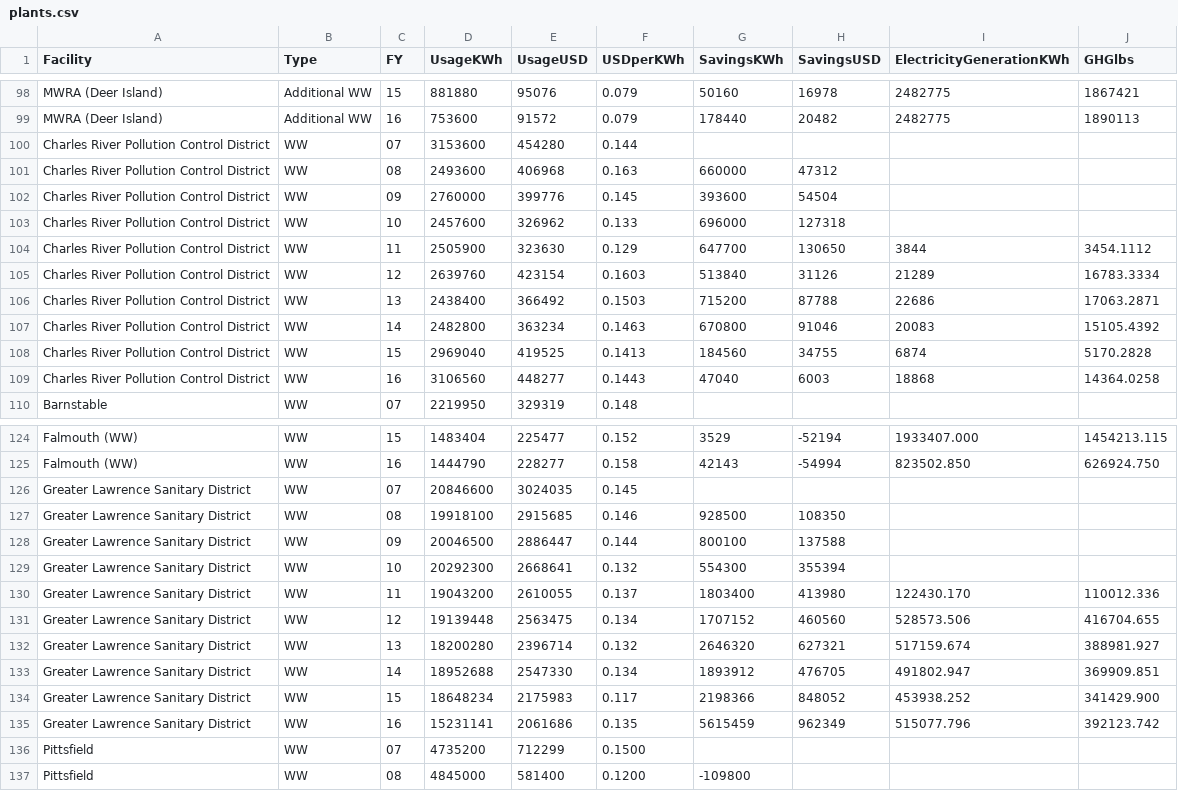
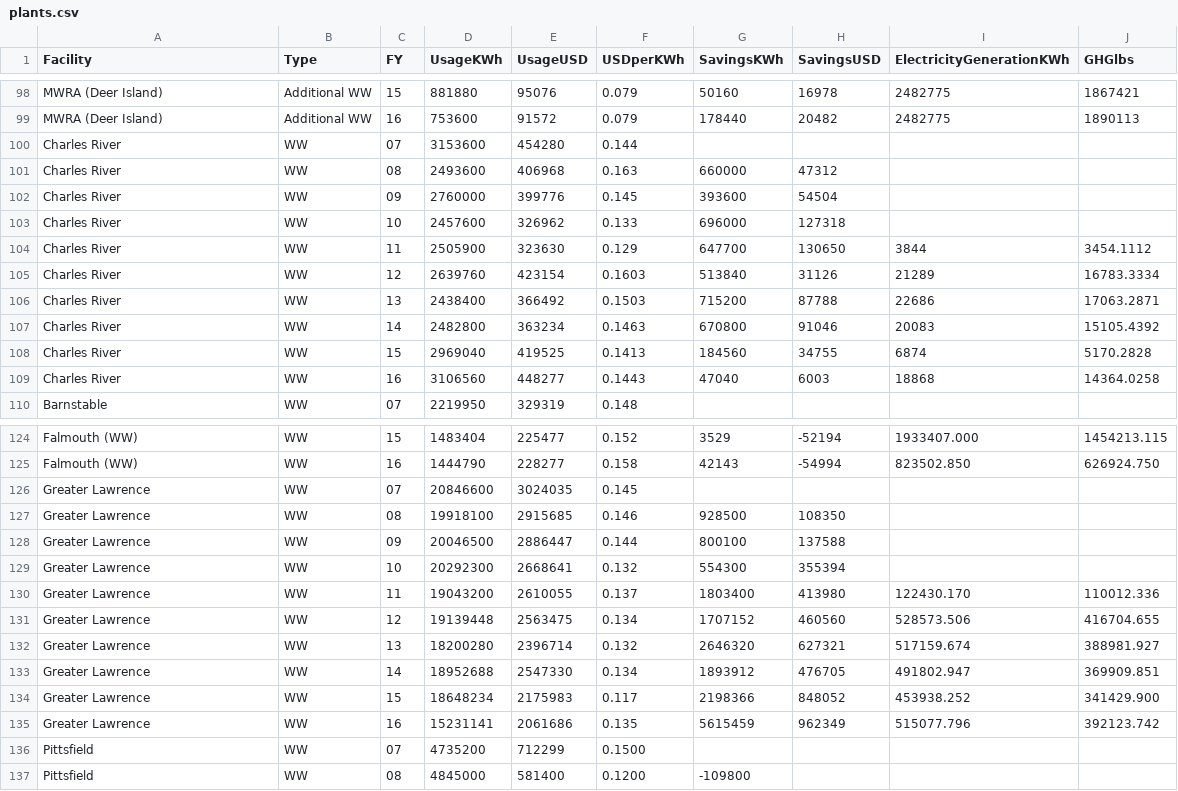
Before and after one commit to bootoff/171_FinalProject, a CSV file: data/plants.csv, drawn as a sheet; only a part is shown, gaps mark what is left out; the diff covers the shown part only.

```diff
--- a/data/plants.csv
+++ b/data/plants.csv
@@ -99,12 +99,12 @@ Facility,Type,FY,UsageKWh,UsageUSD,USDperKWh,SavingsKWh,SavingsUSD,ElectricityGe
 "MWRA (Deer Island)","Additional WW","16","753600","91572","0.079","178440","20482","2482775","1890113"
-"Charles River Pollution Control District","WW","07","3153600","454280","0.144",,,,
-"Charles River Pollution Control District","WW","08","2493600","406968","0.163","660000",47312,,
-"Charles River Pollution Control District","WW","09","2760000","399776","0.145","393600",54504,,
-"Charles River Pollution Control District","WW","10","2457600","326962","0.133","696000",127318,,
-"Charles River Pollution Control District","WW","11","2505900","323630","0.129","647700",130650,"3844","3454.1112"
-"Charles River Pollution Control District","WW","12","2639760","423154","0.1603","513840",31126,"21289","16783.3334"
-"Charles River Pollution Control District","WW","13","2438400","366492","0.1503","715200",87788,"22686","17063.2871"
-"Charles River Pollution Control District","WW","14","2482800","363234","0.1463","670800",91046,"20083","15105.4392"
-"Charles River Pollution Control District","WW","15","2969040","419525","0.1413","184560",34755,"6874","5170.2828"
-"Charles River Pollution Control District","WW","16","3106560","448277","0.1443","47040",6003,"18868","14364.0258"
+"Charles River","WW","07","3153600","454280","0.144",,,,
+"Charles River","WW","08","2493600","406968","0.163","660000",47312,,
+"Charles River","WW","09","2760000","399776","0.145","393600",54504,,
+"Charles River","WW","10","2457600","326962","0.133","696000",127318,,
+"Charles River","WW","11","2505900","323630","0.129","647700",130650,"3844","3454.1112"
+"Charles River","WW","12","2639760","423154","0.1603","513840",31126,"21289","16783.3334"
+"Charles River","WW","13","2438400","366492","0.1503","715200",87788,"22686","17063.2871"
+"Charles River","WW","14","2482800","363234","0.1463","670800",91046,"20083","15105.4392"
+"Charles River","WW","15","2969040","419525","0.1413","184560",34755,"6874","5170.2828"
+"Charles River","WW","16","3106560","448277","0.1443","47040",6003,"18868","14364.0258"
 "Barnstable","WW","07","2219950","329319","0.148",,,,
@@ -125,12 +125,12 @@ Facility,Type,FY,UsageKWh,UsageUSD,USDperKWh,SavingsKWh,SavingsUSD,ElectricityGe
 "Falmouth (WW)","WW","16","1444790","228277","0.158","42143","-54994","823502.850","626924.750"
-"Greater Lawrence Sanitary District","WW","07","20846600","3024035","0.145",,,,
-"Greater Lawrence Sanitary District","WW","08","19918100","2915685","0.146","928500","108350",,
-"Greater Lawrence Sanitary District","WW","09","20046500","2886447","0.144","800100","137588",,
-"Greater Lawrence Sanitary District","WW","10","20292300","2668641","0.132","554300","355394",,
-"Greater Lawrence Sanitary District","WW","11","19043200","2610055","0.137","1803400","413980","122430.170","110012.336"
-"Greater Lawrence Sanitary District","WW","12","19139448","2563475","0.134","1707152","460560","528573.506","416704.655"
-"Greater Lawrence Sanitary District","WW","13","18200280","2396714","0.132","2646320","627321","517159.674","388981.927"
-"Greater Lawrence Sanitary District","WW","14","18952688","2547330","0.134","1893912","476705","491802.947","369909.851"
-"Greater Lawrence Sanitary District","WW","15","18648234","2175983","0.117","2198366","848052","453938.252","341429.900"
-"Greater Lawrence Sanitary District","WW","16","15231141","2061686","0.135","5615459","962349","515077.796","392123.742"
+"Greater Lawrence","WW","07","20846600","3024035","0.145",,,,
+"Greater Lawrence","WW","08","19918100","2915685","0.146","928500","108350",,
+"Greater Lawrence","WW","09","20046500","2886447","0.144","800100","137588",,
+"Greater Lawrence","WW","10","20292300","2668641","0.132","554300","355394",,
+"Greater Lawrence","WW","11","19043200","2610055","0.137","1803400","413980","122430.170","110012.336"
+"Greater Lawrence","WW","12","19139448","2563475","0.134","1707152","460560","528573.506","416704.655"
+"Greater Lawrence","WW","13","18200280","2396714","0.132","2646320","627321","517159.674","388981.927"
+"Greater Lawrence","WW","14","18952688","2547330","0.134","1893912","476705","491802.947","369909.851"
+"Greater Lawrence","WW","15","18648234","2175983","0.117","2198366","848052","453938.252","341429.900"
+"Greater Lawrence","WW","16","15231141","2061686","0.135","5615459","962349","515077.796","392123.742"
 "Pittsfield","WW","07","4735200","712299","0.1500",,,,
```
Also changed, not shown: 10 edited cells elsewhere in this file, data/project_details.csv, 1 other file.
